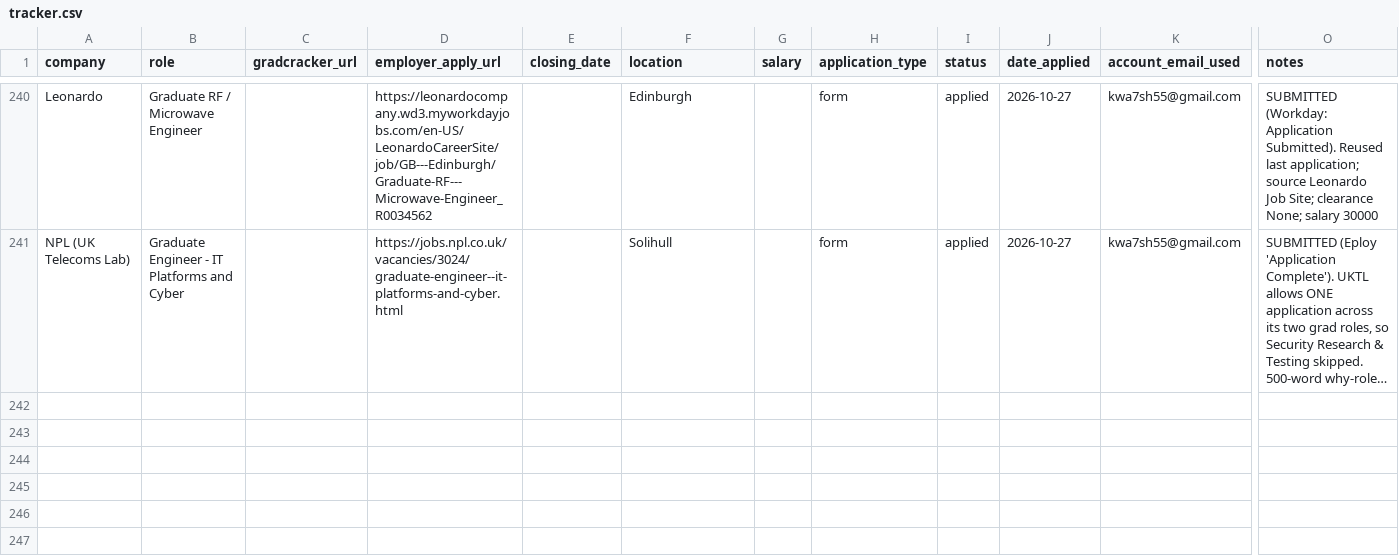
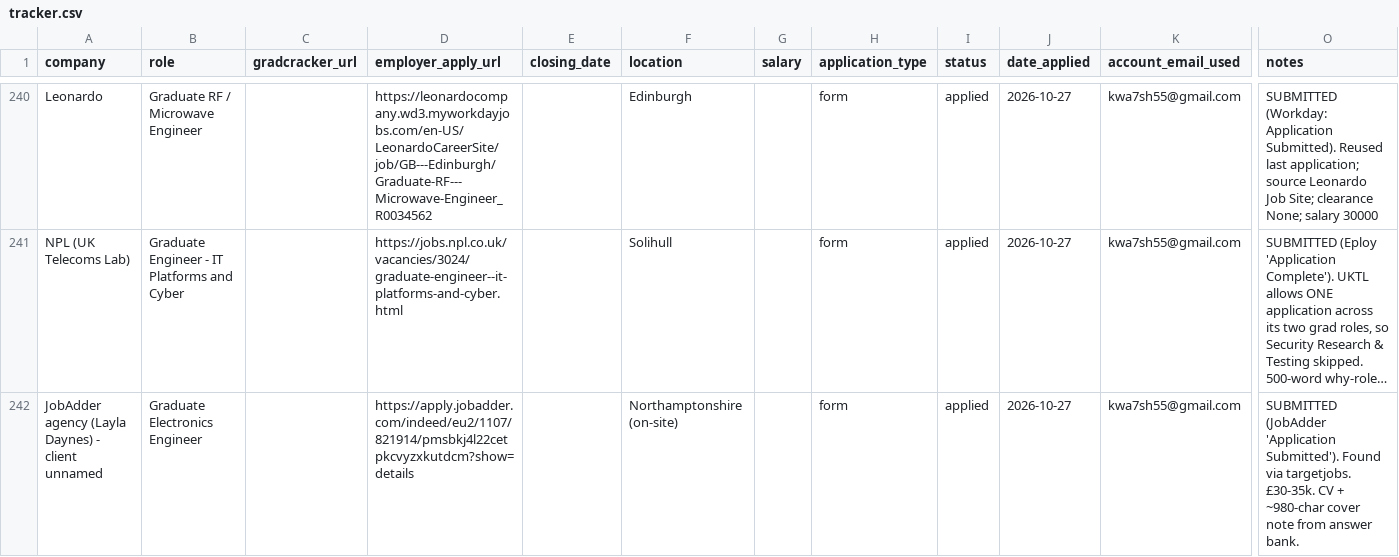
Before and after one commit to Khalid81i/myfirstrepo, a CSV file: applications/tracker.csv, drawn as a sheet; only a part is shown, gaps mark what is left out; long unchanged cells end in …; rows hold the shown columns only; the diff names each change by its address in the sheet, - before the commit and + after, or states it on an @@ line.

```diff
--- a/applications/tracker.csv
+++ b/applications/tracker.csv
+row 242: JobAdder agency (Layla Daynes) - client unnamed | Graduate Electronics Engineer |  | https://apply.jobadder.com/indeed/eu2/1107/821914/pmsbkj4l22cetpkcvyzxkutdcm?show=details |  | Northamptonshire (on-site) |  | form | applied | 2026-10-27 | kwa7sh55@gmail.com | SUBMITTED (JobAdder 'Application Submitted'). Found via targetjobs. £30-35k. CV + ~980-char cover note from answer bank.
```
Also changed, not shown: 1 other file.
